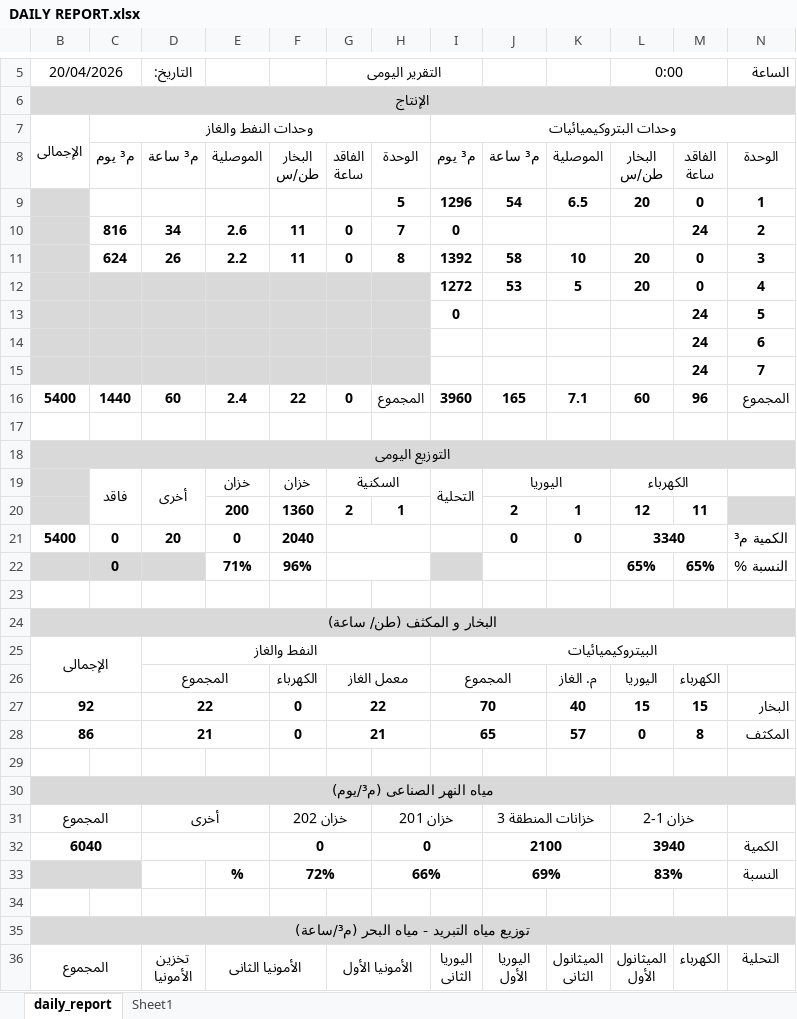
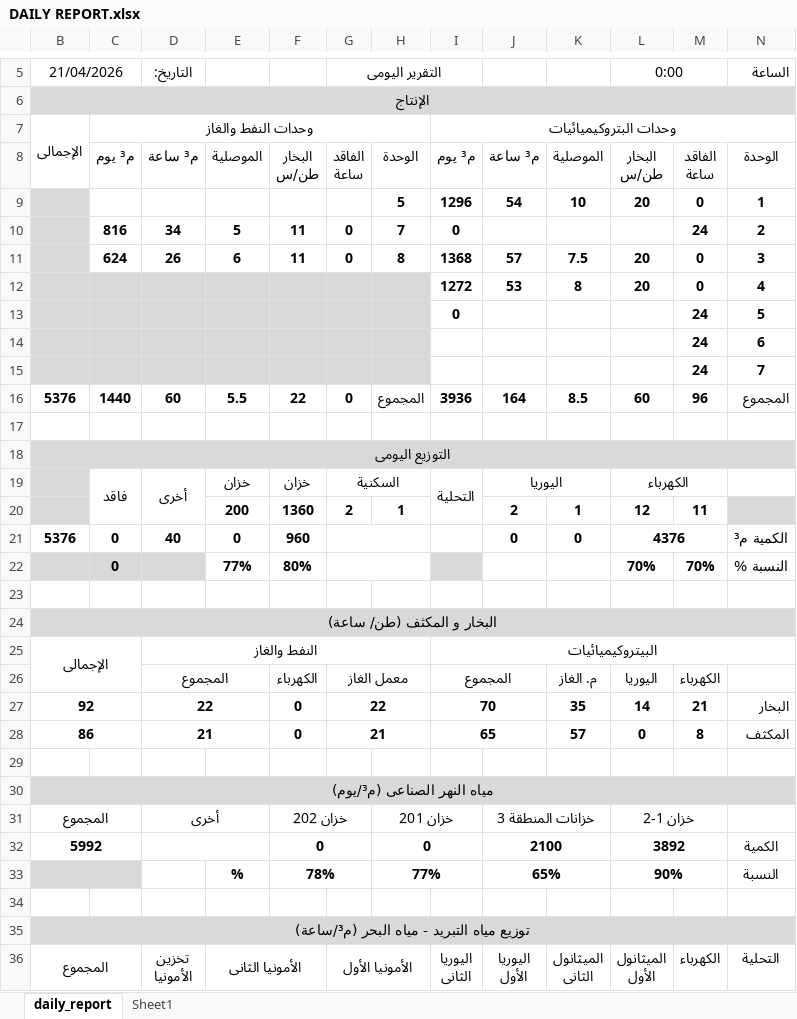
Before and after one commit to legacy7yt/backup, an Excel workbook: DAILY REPORT.xlsx, sheet daily_report, drawn as a sheet; only a part is shown, gaps mark what is left out; values as stored, in another font and other column widths than the file's, no borders; charts and pictures not drawn; removed rows and columns are numbered as before the commit, all else as after; the diff covers the shown part only; the diff names each change by its address in the sheet, - before the commit and + after, or states it on an @@ line.

Commit message:
Auto update

```diff
--- a/DAILY REPORT.xlsx (sheet daily_report)
+++ b/DAILY REPORT.xlsx (sheet daily_report)
-B5: 20/04/2026
+B5: 21/04/2026
-K9: 6.5
+K9: 10
-E10: 2.6
+E10: 5
-E11: 2.2
+E11: 6
-I11: 1392
+I11: 1368
-J11: 58
+J11: 57
-K11: 10
+K11: 7.5
-K12: 5
+K12: 8
-B16 (21/04/2026): 5400
+B16 (21/04/2026): 5376
-E16: 2.4
+E16: 5.5
-I16: 3960
+I16: 3936
-J16: 165
+J16: 164
-K16: 7.1
+K16: 8.5
-B21 (21/04/2026): 5400
+B21 (21/04/2026): 5376
-D21 (التاريخ:): 20
+D21 (التاريخ:): 40
-F21: 2040
+F21: 960
-L21 (0:00): 3340
+L21 (0:00): 4376
-row 22:  | 0 |  | 71% | 96% |  |  |  |  |  | 65% | 65% | النسبة %
+row 22:  | 0 |  | 77% | 80% |  |  |  |  |  | 70% | 70% | النسبة %
-K27: 40
+K27: 35
-L27 (0:00): 15
+L27 (0:00): 14
-M27: 15
+M27: 21
-B32 (21/04/2026): 6040
+B32 (21/04/2026): 5992
-L32 (0:00): 3940
+L32 (0:00): 3892
-row 33:  |  |  | % | 72% |  | 66% |  | 69% |  | 83% |  | النسبة
+row 33:  |  |  | % | 78% |  | 77% |  | 65% |  | 90% |  | النسبة
```
Also changed, not shown: 6 edited cells elsewhere in this sheet.
